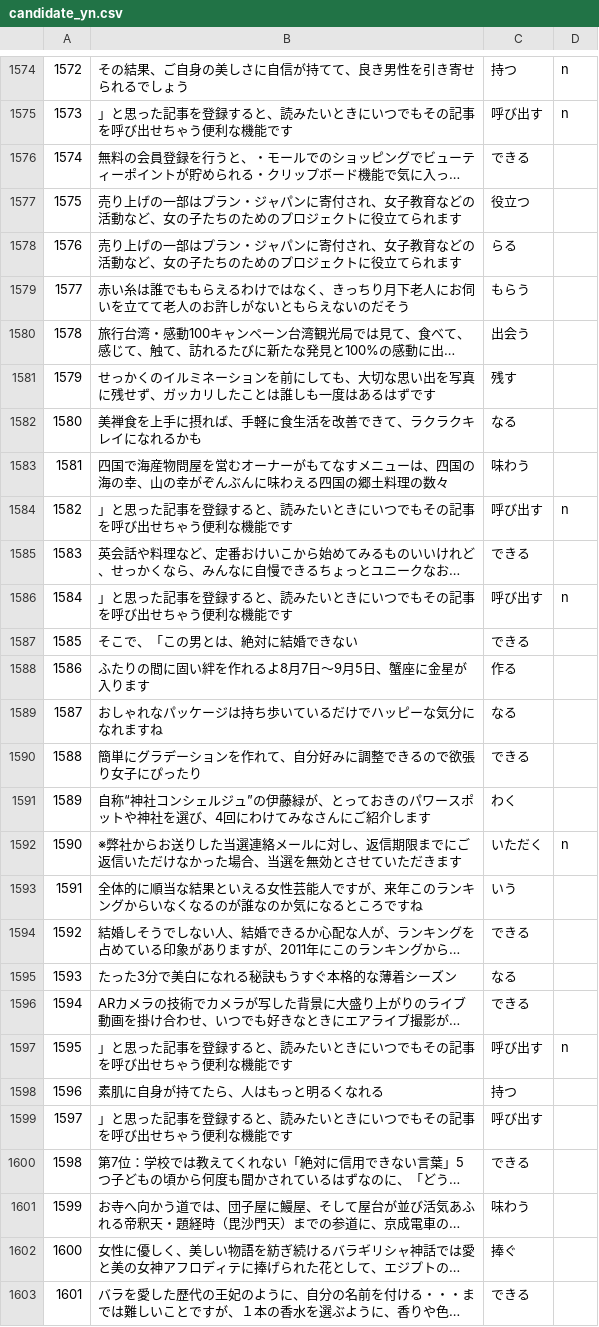
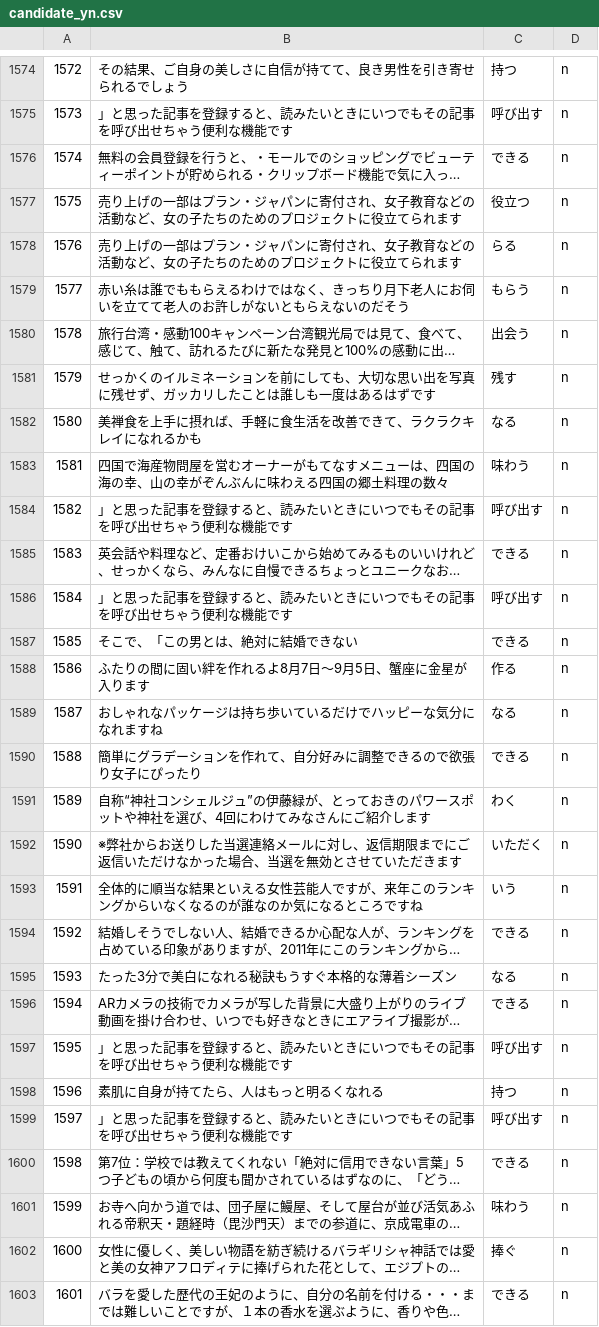
Before and after one commit to ReiAkizuki/thesis-_scripts, a CSV file: candidate_yn.csv, drawn as a sheet; only a part is shown, gaps mark what is left out; long unchanged cells end in …; the diff covers the shown part only; the diff names each change by its address in the sheet, - before the commit and + after, or states it on an @@ line.

Commit message:
210102可能動詞にならない動詞リスト更新_csv修正

```diff
--- a/candidate_yn.csv
+++ b/candidate_yn.csv
-D1576:D1583: (empty)
+D1576:D1583: n
-D1585: (empty)
+D1585: n
-D1587:D1591: (empty)
+D1587:D1591: n
-D1593:D1596: (empty)
+D1593:D1596: n
-D1598:D1603: (empty)
+D1598:D1603: n
```
Also changed, not shown: 49 edited cells elsewhere in this file.
